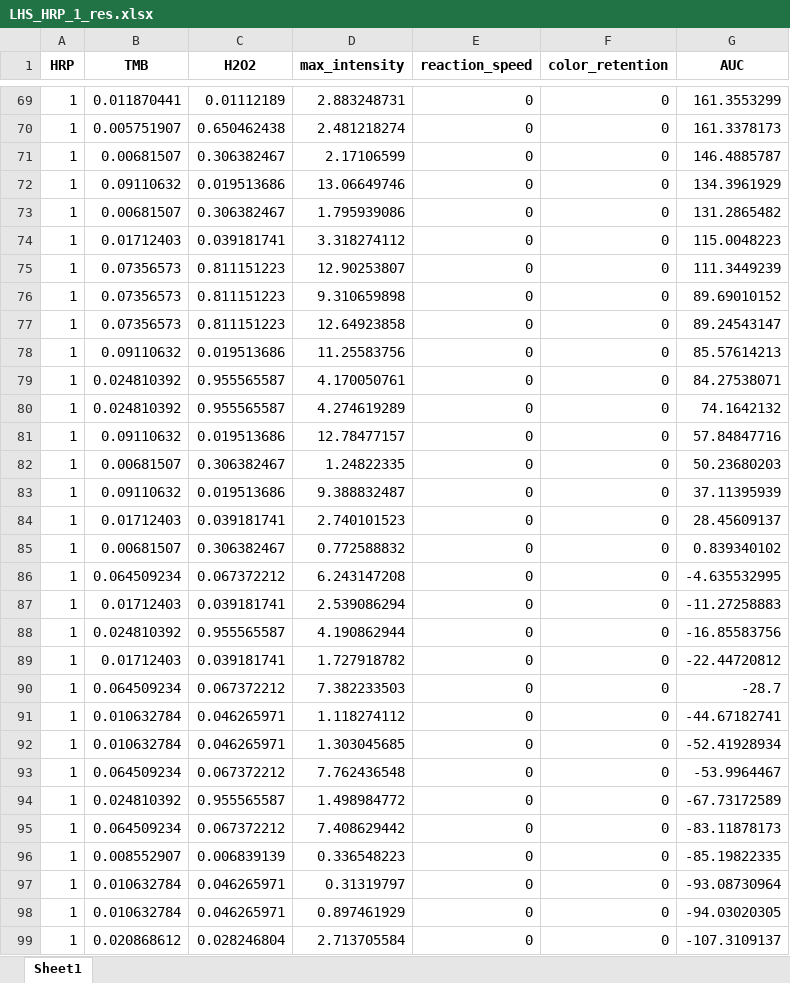
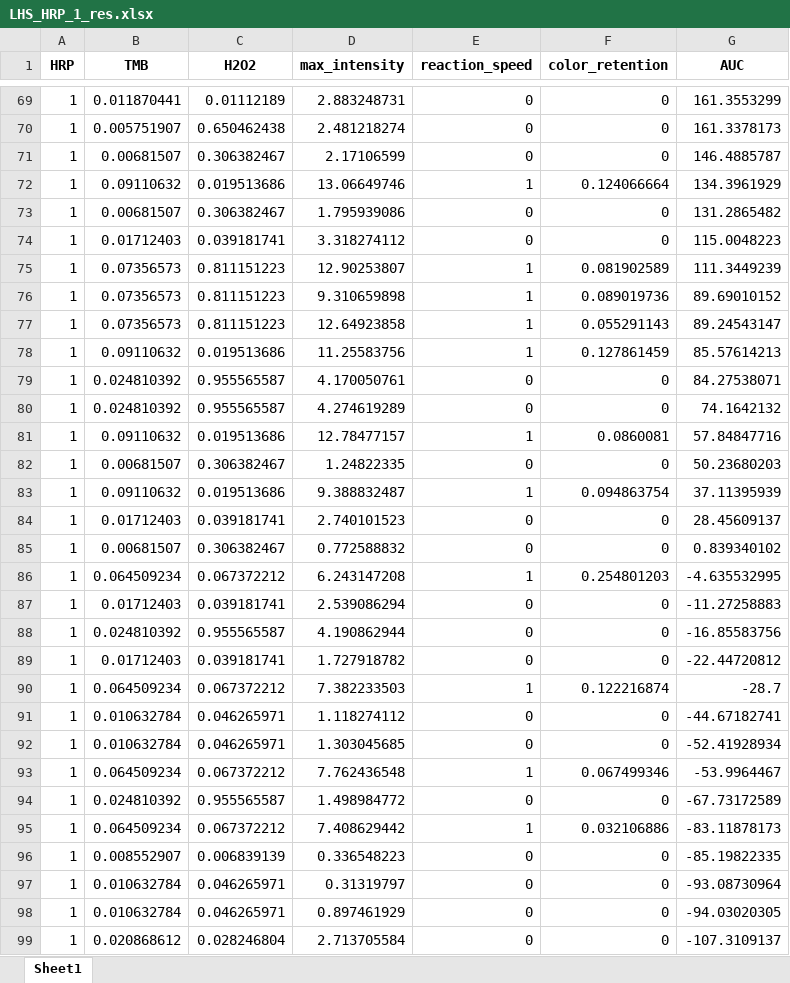
Before and after one commit to Zeisig0115/Adaptable_Microarray_Platform_Enables_Rapid_Bayesian_Optimization_for_High_Dimensional_Searching, an Excel workbook: May_5_full_log/LHS_HRP_1_res.xlsx, sheet Sheet1, drawn as a sheet; only a part is shown, gaps mark what is left out; values as stored, in another font and other column widths than the file's, no borders; the diff covers the shown part only; the diff names each change by its address in the sheet, - before the commit and + after, or states it on an @@ line.

```diff
--- a/May_5_full_log/LHS_HRP_1_res.xlsx (sheet Sheet1)
+++ b/May_5_full_log/LHS_HRP_1_res.xlsx (sheet Sheet1)
-E72 (reaction_speed): 0
+E72 (reaction_speed): 1
-F72 (color_retention): 0
+F72 (color_retention): 0.124066664
-E75:E78 (reaction_speed): 0
+E75:E78 (reaction_speed): 1
-F75 (color_retention): 0
+F75 (color_retention): 0.081902589
-F76 (color_retention): 0
+F76 (color_retention): 0.089019736
-F77 (color_retention): 0
+F77 (color_retention): 0.055291143
-F78 (color_retention): 0
+F78 (color_retention): 0.127861459
-E81 (reaction_speed): 0
+E81 (reaction_speed): 1
-F81 (color_retention): 0
+F81 (color_retention): 0.0860081
-E83 (reaction_speed): 0
+E83 (reaction_speed): 1
-F83 (color_retention): 0
+F83 (color_retention): 0.094863754
-E86 (reaction_speed): 0
+E86 (reaction_speed): 1
-F86 (color_retention): 0
+F86 (color_retention): 0.254801203
-E90 (reaction_speed): 0
+E90 (reaction_speed): 1
-F90 (color_retention): 0
+F90 (color_retention): 0.122216874
-E93 (reaction_speed): 0
+E93 (reaction_speed): 1
-F93 (color_retention): 0
+F93 (color_retention): 0.067499346
-E95 (reaction_speed): 0
+E95 (reaction_speed): 1
-F95 (color_retention): 0
+F95 (color_retention): 0.032106886
```
Also changed, not shown: 18 edited cells elsewhere in this sheet, May_5_full_log/LHS_HRP_0.0001_res.xlsx, May_5_full_log/LHS_HRP_0.01_res.xlsx, 4 other files.
